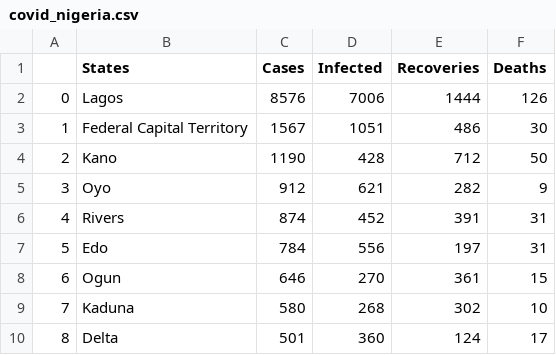
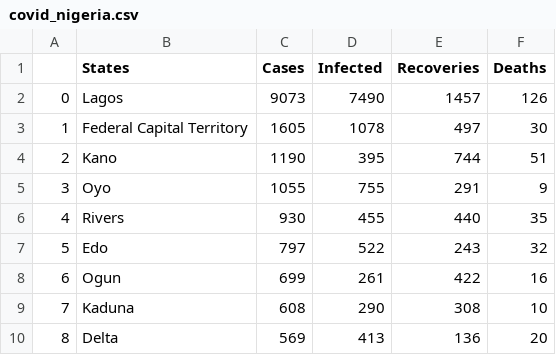
Before and after one commit to omotayo-alade/covid-19-nigeria, a CSV file: covid_nigeria.csv, drawn as a sheet; only a part is shown; the diff covers the shown part only.

```diff
--- a/covid_nigeria.csv
+++ b/covid_nigeria.csv
@@ -1,10 +1,10 @@
 ,States,Cases,Infected,Recoveries,Deaths
-0,Lagos,8576,7006,1444,126
-1,Federal Capital Territory,1567,1051,486,30
-2,Kano,1190,428,712,50
-3,Oyo,912,621,282,9
-4,Rivers,874,452,391,31
-5,Edo,784,556,197,31
-6,Ogun,646,270,361,15
-7,Kaduna,580,268,302,10
-8,Delta,501,360,124,17
+0,Lagos,9073,7490,1457,126
+1,Federal Capital Territory,1605,1078,497,30
+2,Kano,1190,395,744,51
+3,Oyo,1055,755,291,9
+4,Rivers,930,455,440,35
+5,Edo,797,522,243,32
+6,Ogun,699,261,422,16
+7,Kaduna,608,290,308,10
+8,Delta,569,413,136,20
```
Also changed, not shown: 2 added rows, 2 removed rows and 67 edited cells elsewhere in this file, time_series.csv, 6 other files.
